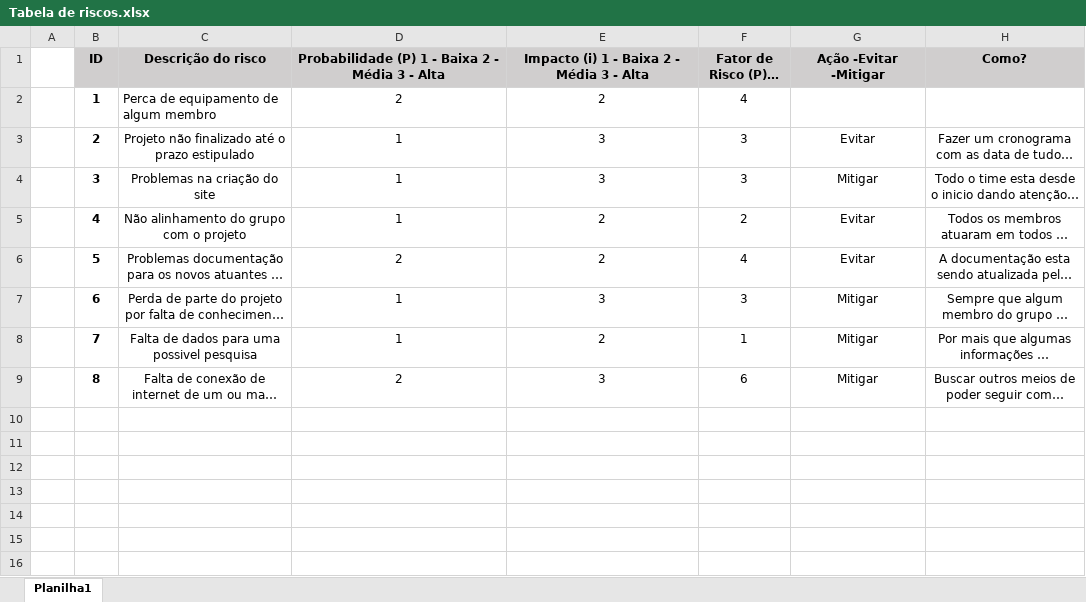
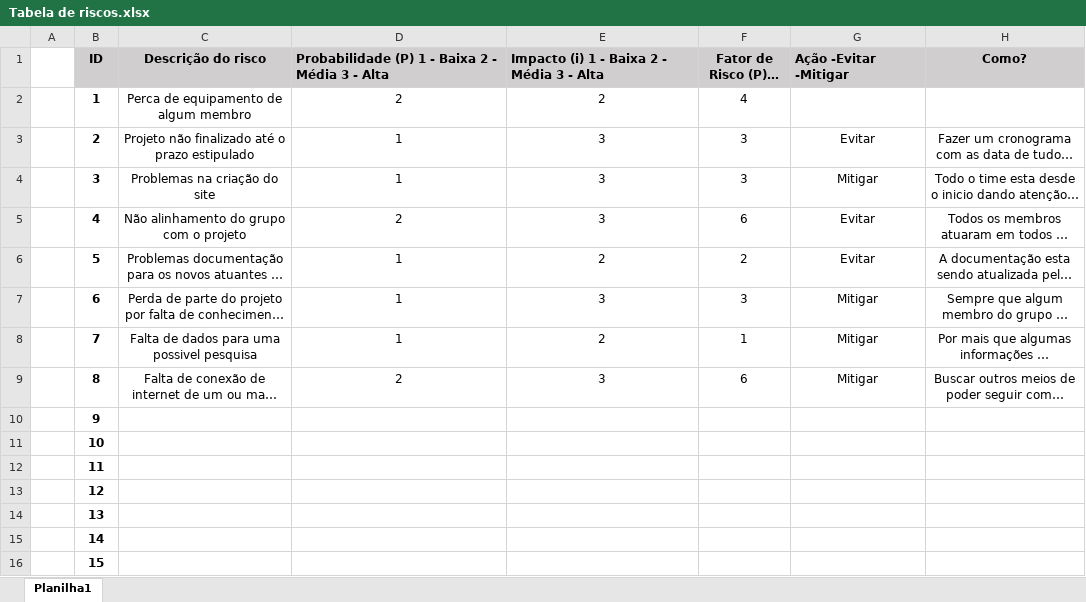
Before and after one commit to TecnoSolo/sprint_01, an Excel workbook: sprint_grupo7/PI/Tabela de riscos.xlsx, sheet Planilha1, drawn as a sheet; long unchanged cells end in …; values as stored, in another font and other column widths than the file's, no borders; table styles not drawn; the diff names each change by its address in the sheet, - before the commit and + after, or states it on an @@ line.

Commit message:
atualização da tabela de riscos

```diff
--- a/sprint_grupo7/PI/Tabela de riscos.xlsx (sheet Planilha1)
+++ b/sprint_grupo7/PI/Tabela de riscos.xlsx (sheet Planilha1)
-D1:E1 alignment: center
+D1:E1 alignment: left
-G1 alignment: center
+G1 alignment: left
-C2 alignment: left
+C2 alignment: center
-D5: 1
+D5: 2
-E5: 2
+E5: 3
-F5 (Fator de Risco (P) x (I)): 2
+F5 (Fator de Risco (P) x (I)): 6
-D6: 2
+D6: 1
-F6 (Fator de Risco (P) x (I)): 4
+F6 (Fator de Risco (P) x (I)): 2
+row 10:  | 9
+row 11:  | 10
+row 12:  | 11
+row 13:  | 12
+row 14:  | 13
+row 15:  | 14
+row 16:  | 15
```
